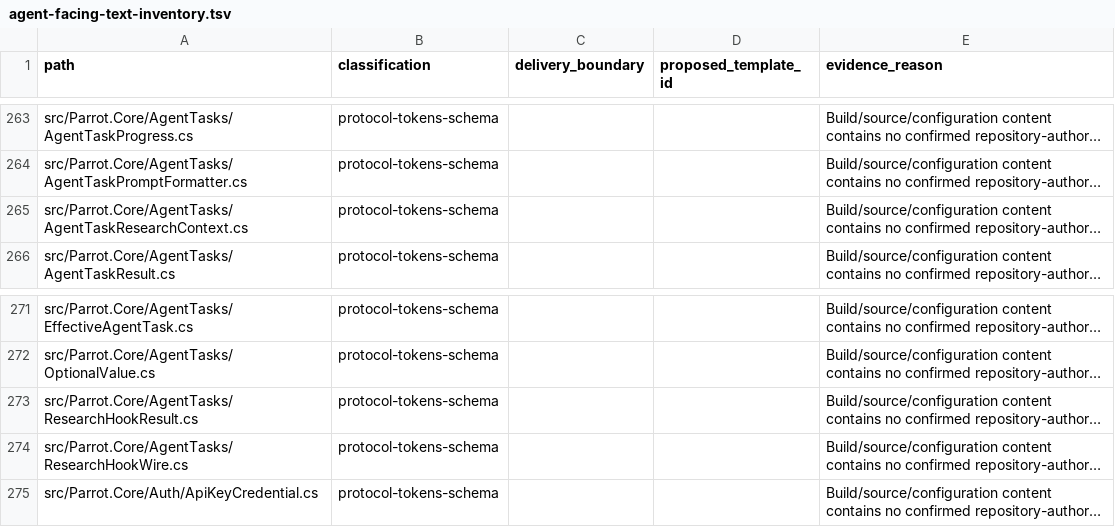
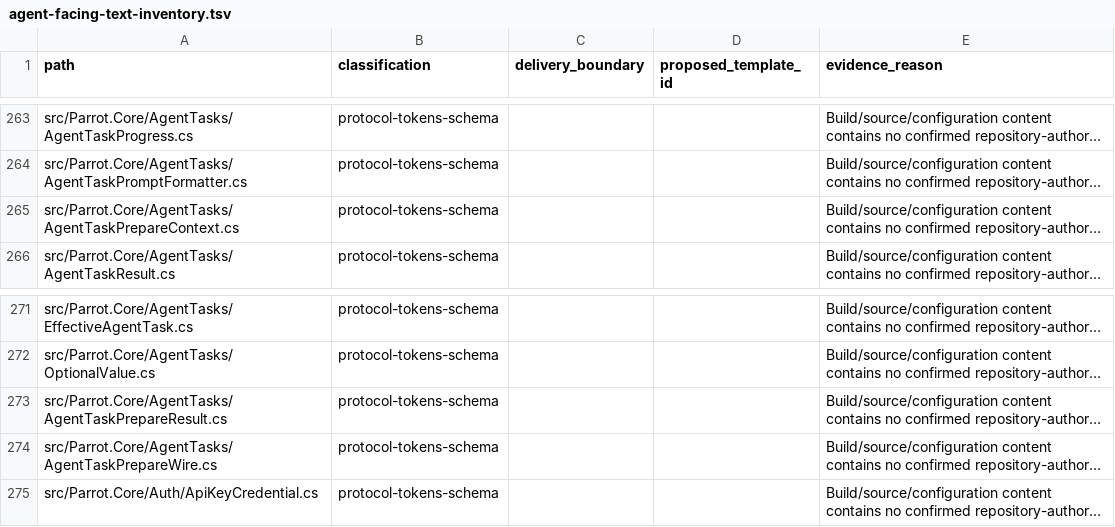
Before and after one commit to asdacap/parrotdotnet, a TSV file: docs/agent-facing-text-inventory.tsv, drawn as a sheet; only a part is shown, gaps mark what is left out; long unchanged cells end in …; the diff names each change by its address in the sheet, - before the commit and + after, or states it on an @@ line.

Commit message:
Rename AgentTask preparation phase

```diff
--- a/docs/agent-facing-text-inventory.tsv
+++ b/docs/agent-facing-text-inventory.tsv
-A265 (path): src/Parrot.Core/AgentTasks/AgentTaskResearchContext.cs
+A265 (path): src/Parrot.Core/AgentTasks/AgentTaskPrepareContext.cs
-A273 (path): src/Parrot.Core/AgentTasks/ResearchHookResult.cs
+A273 (path): src/Parrot.Core/AgentTasks/AgentTaskPrepareResult.cs
-A274 (path): src/Parrot.Core/AgentTasks/ResearchHookWire.cs
+A274 (path): src/Parrot.Core/AgentTasks/AgentTaskPrepareWire.cs
```
Also changed, not shown: 19 other files.
